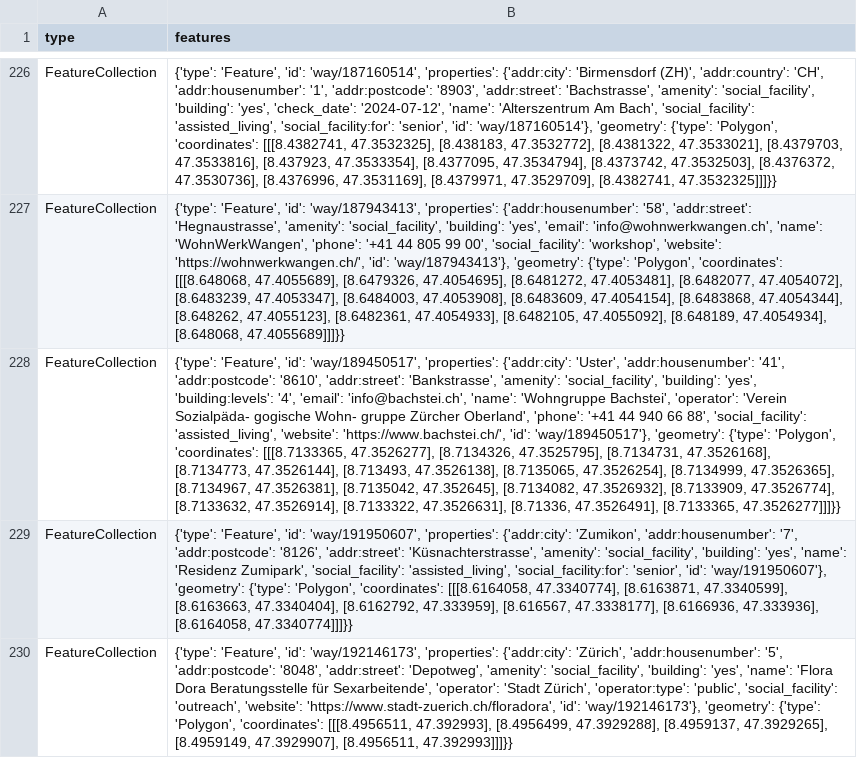
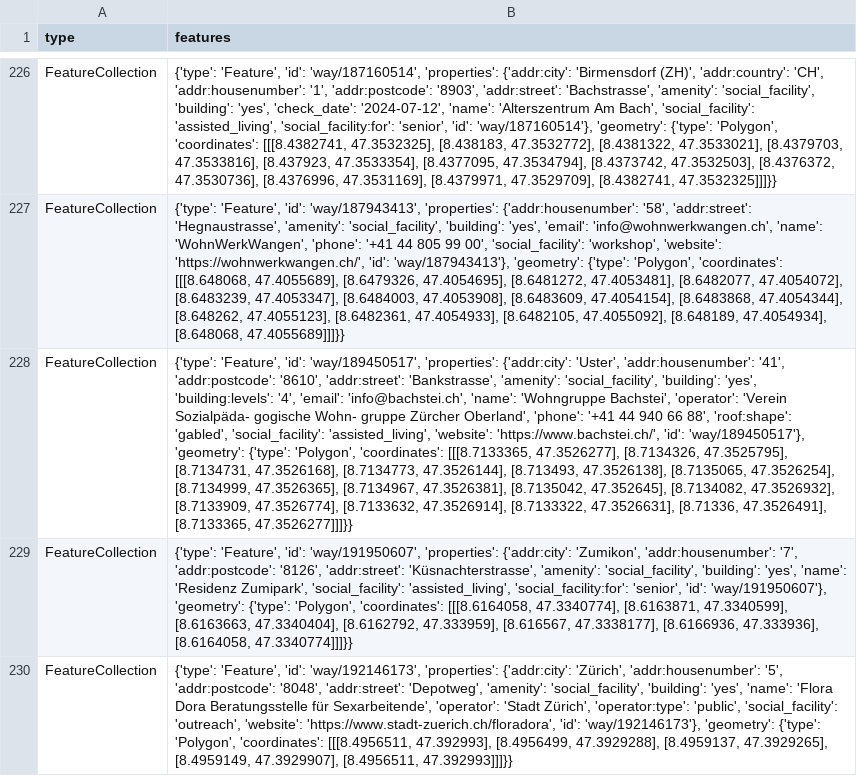
Before and after one commit to OpenBracketsCH/rescue-data, a CSV file: data/csv/facilities/social_facilities/social_facilities_dispo_srz.csv, drawn as a sheet; only a part is shown, gaps mark what is left out; the diff names each change by its address in the sheet, - before the commit and + after, or states it on an @@ line.

```diff
--- a/data/csv/facilities/social_facilities/social_facilities_dispo_srz.csv
+++ b/data/csv/facilities/social_facilities/social_facilities_dispo_srz.csv
-B228 (features): …66 88', 'social_facility': 'assisted_living',…
+B228 (features): …66 88', 'roof:shape': 'gabled', 'social_facility': 'assisted_living',…
```
Also changed, not shown: data/csv/facilities/hospital/hospital_switzerland.csv, data/csv/kindergarten/kindergarten_dispo_srz.csv, 9 other files.
